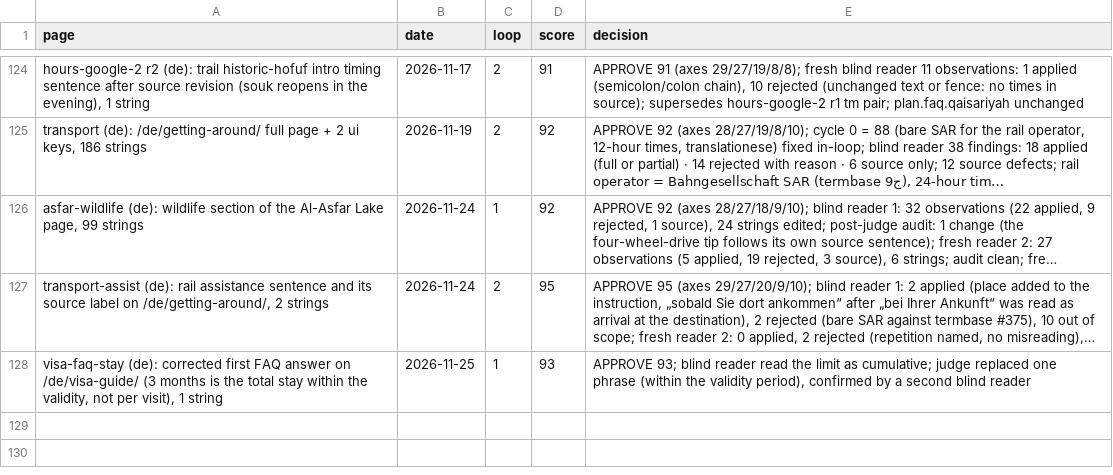
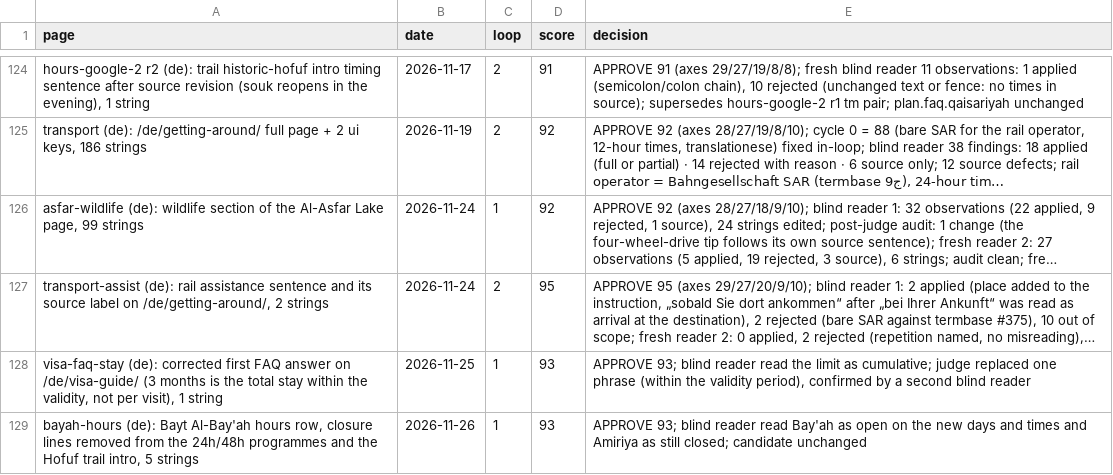
Before and after one commit to eyad62689-lab/visit-alahsa, a CSV file: de-translation/memory/scores.csv, drawn as a sheet; only a part is shown, gaps mark what is left out; long unchanged cells end in …; the diff names each change by its address in the sheet, - before the commit and + after, or states it on an @@ line.

Commit message:
Add Bayt Al-Bay'ah opening hours and remove its closure notes
Card hours row in seven languages and hoursSpec (Sun-Thu 9-18, Fri 13-17,
Sat 9-13). The 24h and 48h programmes and the Hofuf trail intro no longer
call it temporarily closed; the trail intro notes its Friday afternoon opening.

```diff
--- a/de-translation/memory/scores.csv
+++ b/de-translation/memory/scores.csv
+row 129: bayah-hours (de): Bayt Al-Bay'ah hours row, closure lines removed from the 24h/48h programmes and the Hofuf trail intro, 5 strings | 2026-11-26 | 1 | 93 | APPROVE 93; blind reader read Bay'ah as open on the new days and times and Amiriya as still closed; candidate unchanged
```
Also changed, not shown: ru-translation/memory/scores.csv, tr-translation/memory/scores.csv, 23 other files.
